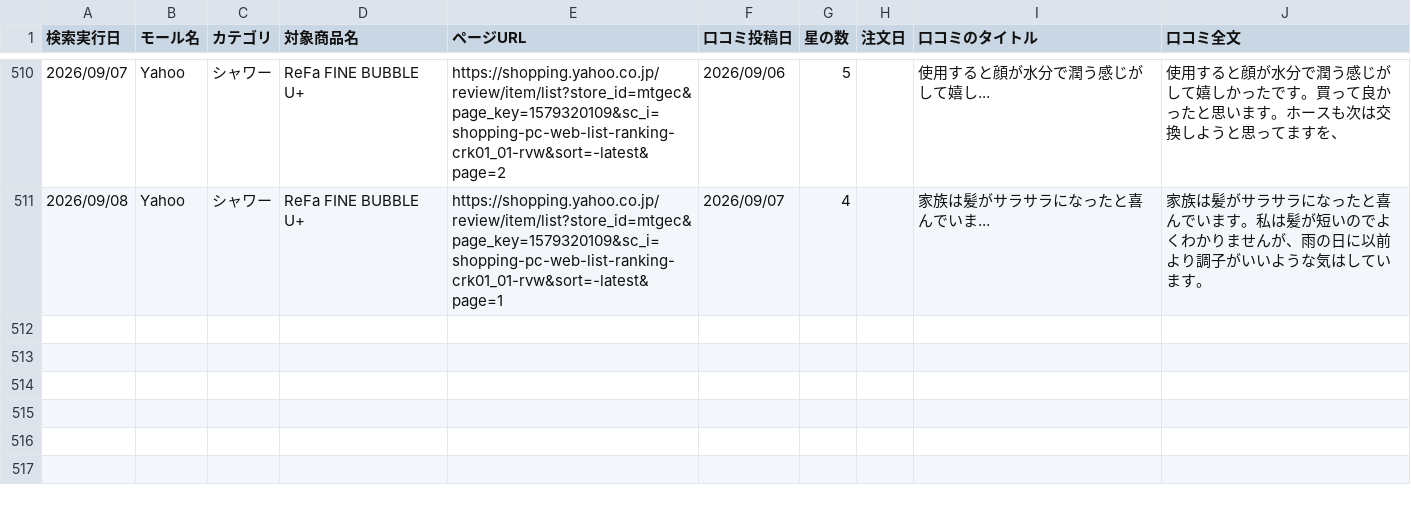
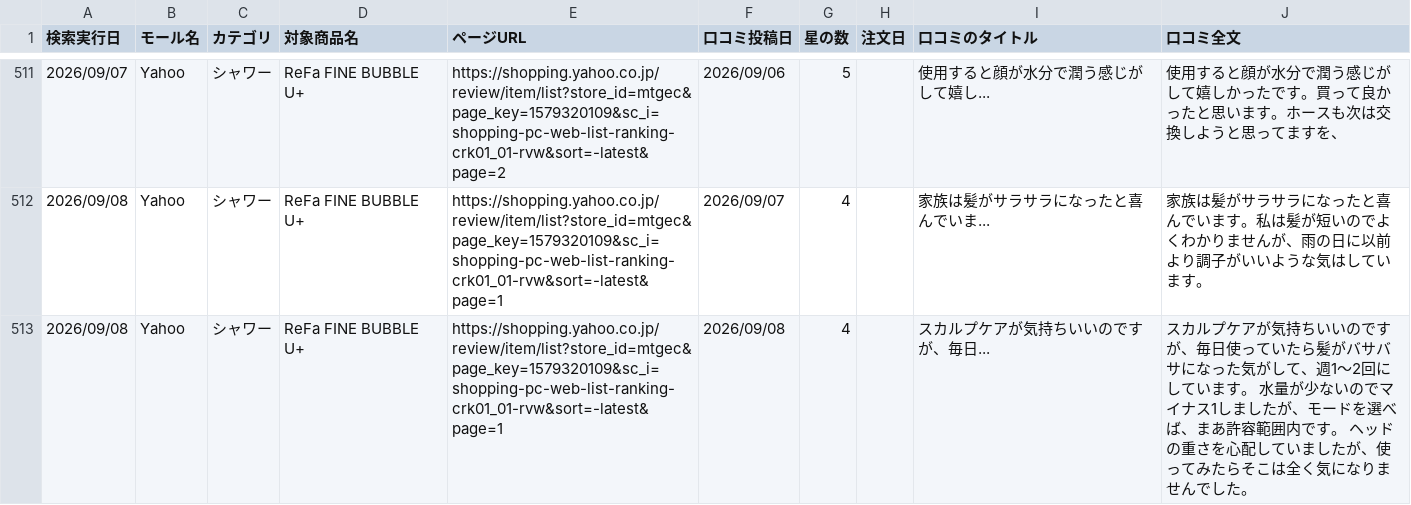
Before and after one commit to Beautech-1G/Review_scraper, a CSV file: review_csv/2026_シャワー_Review.csv, drawn as a sheet; only a part is shown, gaps mark what is left out; the diff covers the shown part only; the diff names each change by its address in the sheet, - before the commit and + after, or states it on an @@ line.

```diff
--- a/review_csv/2026_シャワー_Review.csv
+++ b/review_csv/2026_シャワー_Review.csv
+row 513: 2026/09/08 | Yahoo | シャワー | ReFa FINE BUBBLE U+ | https://shopping.yahoo.co.jp/review/item/list?store_id=mtgec&page_key=1579320109&sc_i=shopping-pc-web-list-ranking-crk01_01-rvw&sort=-latest&page=1 | 2026/09/08 | 4 |  | スカルプケアが気持ちいいのですが、毎日... | スカルプケアが気持ちいいのですが、毎日使っていたら髪がバサバサになった気がして、週1〜2回にしています。 水量が少ないのでマイナス1しましたが、モードを選べば、まあ許容範囲内です。 ヘッドの重さを心配していましたが、使ってみたらそこは全く気になりませんでした。
```
Also changed, not shown: 2 added rows elsewhere in this file.
